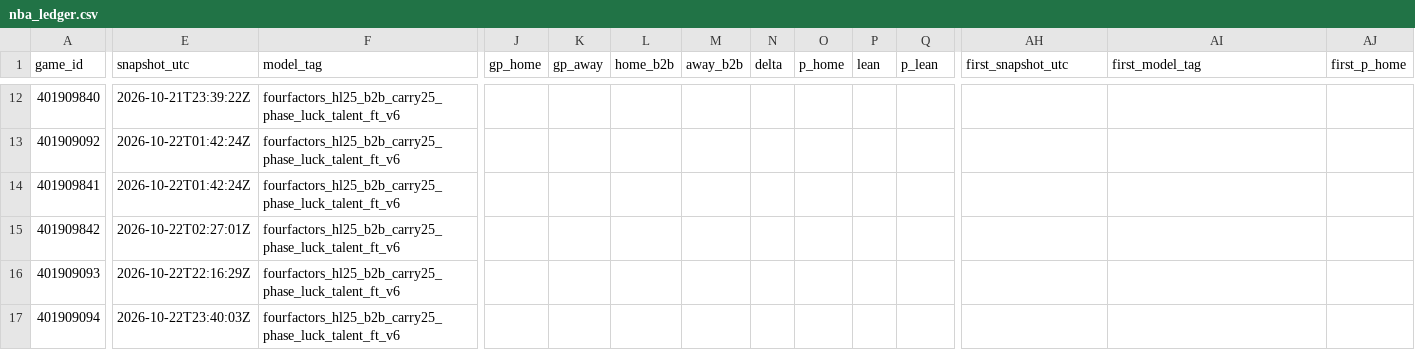
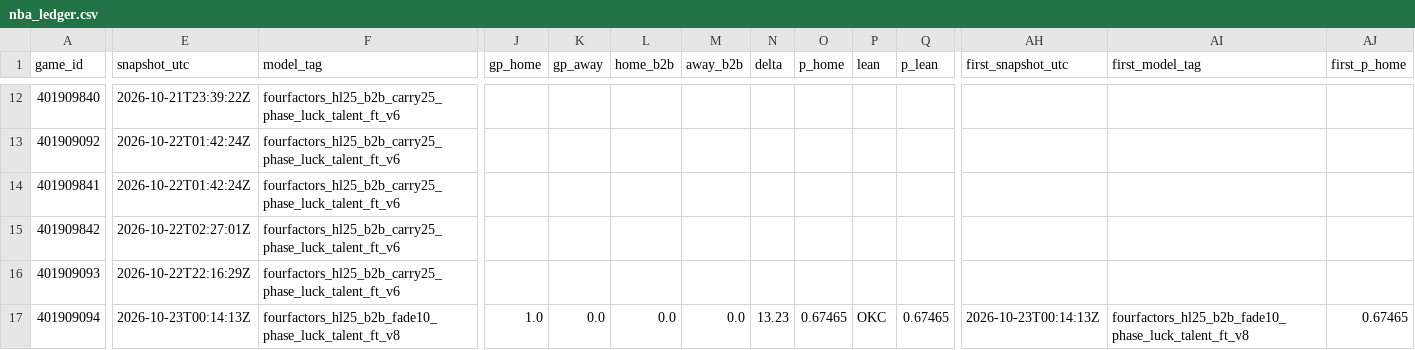
Before and after one commit to Dave356w/nba-matchups, a CSV file: data/nba_ledger.csv, drawn as a sheet; only a part is shown, gaps mark what is left out; the diff covers the shown part only; the diff names each change by its address in the sheet, - before the commit and + after, or states it on an @@ line.

```diff
--- a/data/nba_ledger.csv
+++ b/data/nba_ledger.csv
-E17 (snapshot_utc): 2026-10-22T23:40:03Z
+E17 (snapshot_utc): 2026-10-23T00:14:13Z
-F17 (model_tag): fourfactors_hl25_b2b_carry25_phase_luck_talent_ft_v6
+F17 (model_tag): fourfactors_hl25_b2b_fade10_phase_luck_talent_ft_v8
-J17 (gp_home): (empty)
+J17 (gp_home): 1.0
-K17 (gp_away): (empty)
+K17 (gp_away): 0.0
-L17 (home_b2b): (empty)
+L17 (home_b2b): 0.0
-M17 (away_b2b): (empty)
+M17 (away_b2b): 0.0
-N17 (delta): (empty)
+N17 (delta): 13.23
-O17 (p_home): (empty)
+O17 (p_home): 0.67465
-P17 (lean): (empty)
+P17 (lean): OKC
-Q17 (p_lean): (empty)
+Q17 (p_lean): 0.67465
-AH17 (first_snapshot_utc): (empty)
+AH17 (first_snapshot_utc): 2026-10-23T00:14:13Z
-AI17 (first_model_tag): (empty)
+AI17 (first_model_tag): fourfactors_hl25_b2b_fade10_phase_luck_talent_ft_v8
-AJ17 (first_p_home): (empty)
+AJ17 (first_p_home): 0.67465
```
Also changed, not shown: 12 edited cells elsewhere in this file, data/nba_injuries.csv, data/nba_sleeper.csv, 1 other file.
